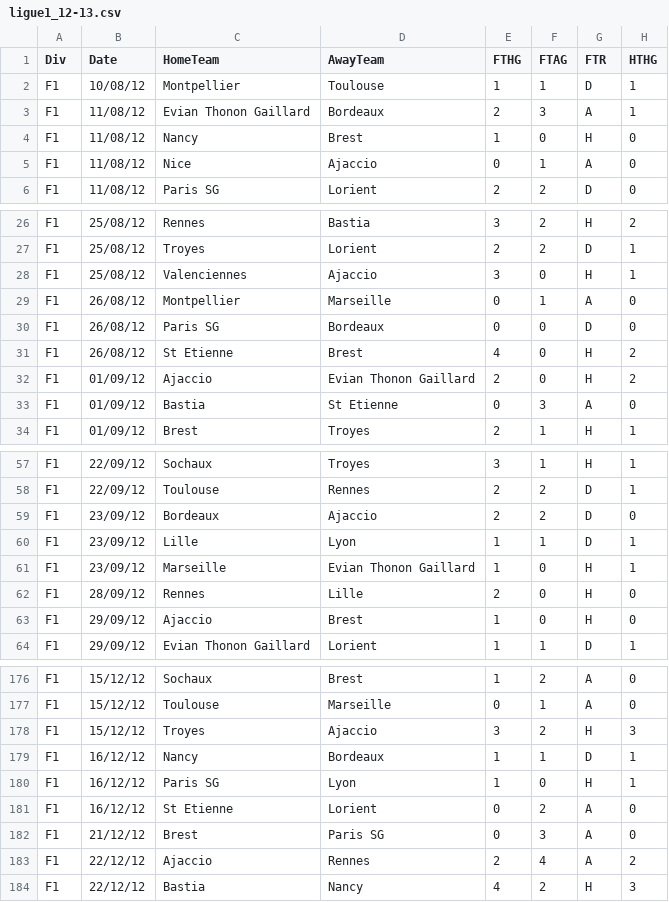
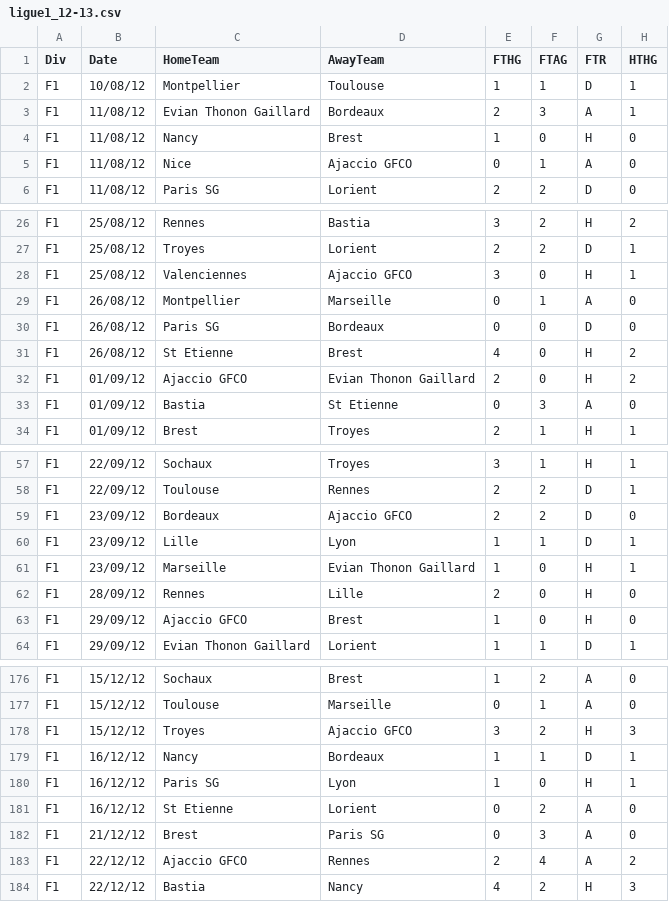
Before and after one commit to mfriscia7/SoccerVisualizer, a CSV file: Ligue1/ligue1_12-13.csv, drawn as a sheet; only a part is shown, gaps mark what is left out; the diff covers the shown part only; the diff names each change by its address in the sheet, - before the commit and + after, or states it on an @@ line.

```diff
--- a/Ligue1/ligue1_12-13.csv
+++ b/Ligue1/ligue1_12-13.csv
-D5 (AwayTeam): Ajaccio
+D5 (AwayTeam): Ajaccio GFCO
-D28 (AwayTeam): Ajaccio
+D28 (AwayTeam): Ajaccio GFCO
-C32 (HomeTeam): Ajaccio
+C32 (HomeTeam): Ajaccio GFCO
-D59 (AwayTeam): Ajaccio
+D59 (AwayTeam): Ajaccio GFCO
-C63 (HomeTeam): Ajaccio
+C63 (HomeTeam): Ajaccio GFCO
-D178 (AwayTeam): Ajaccio
+D178 (AwayTeam): Ajaccio GFCO
-C183 (HomeTeam): Ajaccio
+C183 (HomeTeam): Ajaccio GFCO
```
Also changed, not shown: 31 edited cells elsewhere in this file, EPL/epl_02-03.csv, Ligue1/ligue1_11-12.csv, 6 other files.
